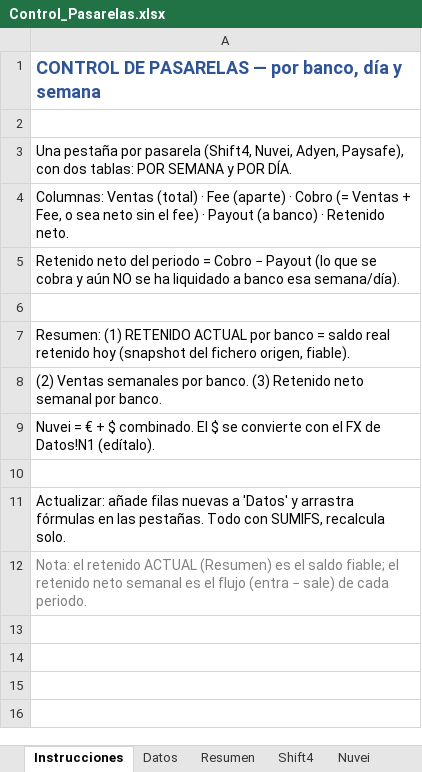
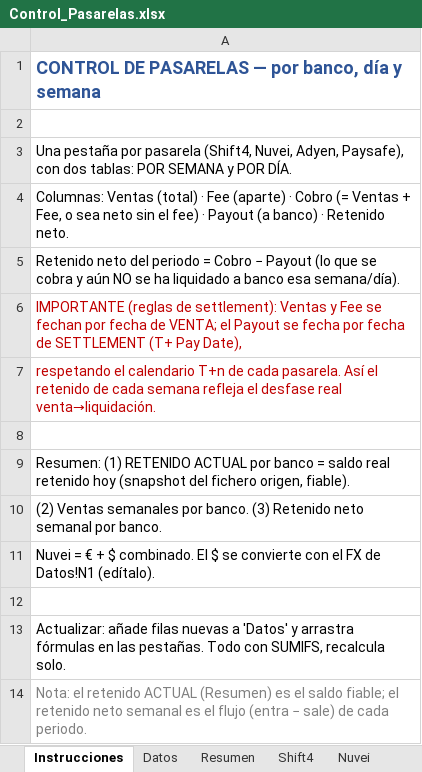
Before and after one commit to mtiagconsulting-cyber/entrenadorpersonal, an Excel workbook: Control_Pasarelas.xlsx, sheet Instrucciones, drawn as a sheet; values as stored, in another font and other column widths than the file's, no borders; the diff names each change by its address in the sheet, - before the commit and + after, or states it on an @@ line.

```diff
--- a/Control_Pasarelas.xlsx (sheet Instrucciones)
+++ b/Control_Pasarelas.xlsx (sheet Instrucciones)
+row 6: IMPORTANTE (reglas de settlement): Ventas y Fee se fechan por fecha de VENTA; el Payout se fecha por fecha de SETTLEMENT (T+ Pay Date),
+row 7: respetando el calendario T+n de cada pasarela. Así el retenido de cada semana refleja el desfase real venta→liquidación.
```
Also changed, not shown: sheet Datos, sheet Nuvei, sheet Adyen, sheet Shift4, sheet Resumen, sheet Paysafe.
